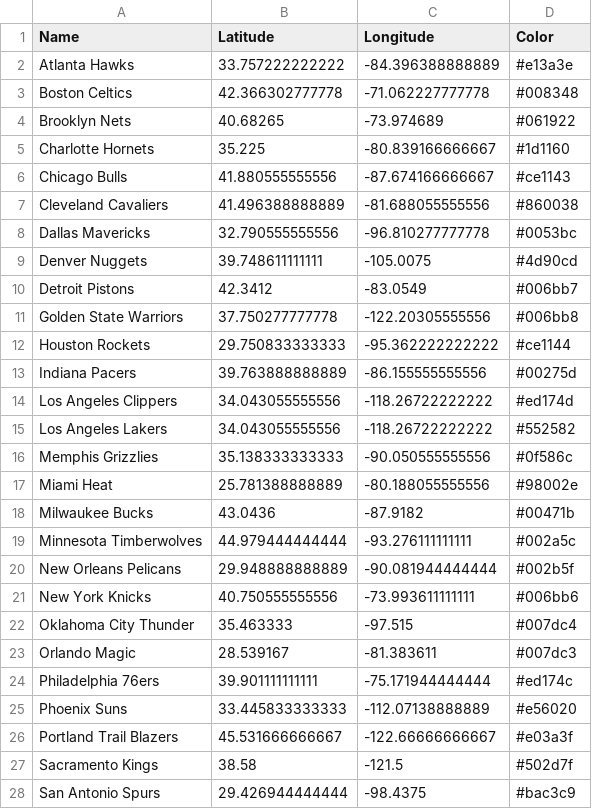
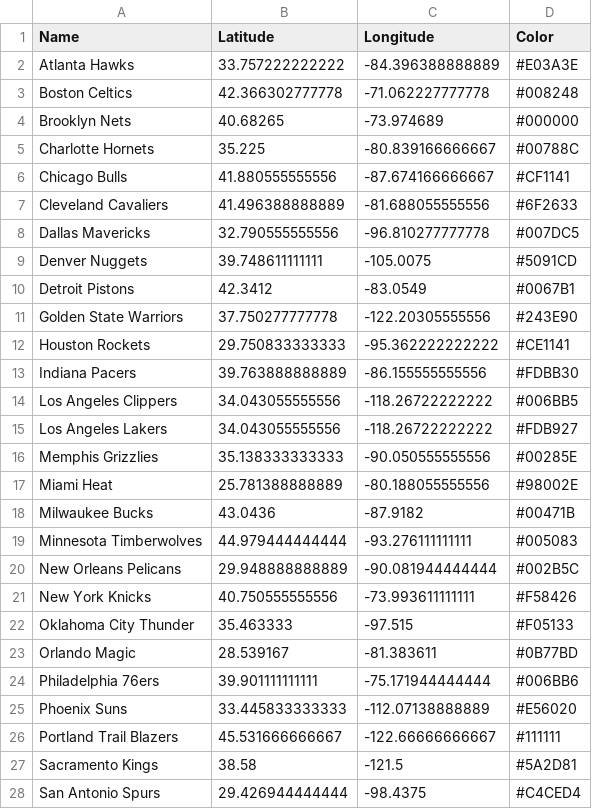
Before and after one commit to kylegalloway/Closest-Teams, a CSV file: data/nba_teams.csv, drawn as a sheet; only a part is shown; the diff covers the shown part only.

Commit message:
Updated nba colors

```diff
--- a/data/nba_teams.csv
+++ b/data/nba_teams.csv
@@ -1,28 +1,28 @@
 Name,Latitude,Longitude,Color
-Atlanta Hawks,33.757222222222,-84.396388888889,#e13a3e
-Boston Celtics,42.366302777778,-71.062227777778,#008348
-Brooklyn Nets,40.68265,-73.974689,#061922
-Charlotte Hornets,35.225,-80.839166666667,#1d1160
-Chicago Bulls,41.880555555556,-87.674166666667,#ce1143
-Cleveland Cavaliers,41.496388888889,-81.688055555556,#860038
-Dallas Mavericks,32.790555555556,-96.810277777778,#0053bc
-Denver Nuggets,39.748611111111,-105.0075,#4d90cd
-Detroit Pistons,42.3412,-83.0549,#006bb7
-Golden State Warriors,37.750277777778,-122.20305555556,#006bb8
-Houston Rockets,29.750833333333,-95.362222222222,#ce1144
-Indiana Pacers,39.763888888889,-86.155555555556,#00275d
-Los Angeles Clippers,34.043055555556,-118.26722222222,#ed174d
-Los Angeles Lakers,34.043055555556,-118.26722222222,#552582
-Memphis Grizzlies,35.138333333333,-90.050555555556,#0f586c
-Miami Heat,25.781388888889,-80.188055555556,#98002e
-Milwaukee Bucks,43.0436,-87.9182,#00471b
-Minnesota Timberwolves,44.979444444444,-93.276111111111,#002a5c
-New Orleans Pelicans,29.948888888889,-90.081944444444,#002b5f
-New York Knicks,40.750555555556,-73.993611111111,#006bb6
-Oklahoma City Thunder,35.463333,-97.515,#007dc4
-Orlando Magic,28.539167,-81.383611,#007dc3
-Philadelphia 76ers,39.901111111111,-75.171944444444,#ed174c
-Phoenix Suns,33.445833333333,-112.07138888889,#e56020
-Portland Trail Blazers,45.531666666667,-122.66666666667,#e03a3f
-Sacramento Kings,38.58,-121.5,#502d7f
-San Antonio Spurs,29.426944444444,-98.4375,#bac3c9
+Atlanta Hawks,33.757222222222,-84.396388888889,#E03A3E
+Boston Celtics,42.366302777778,-71.062227777778,#008248
+Brooklyn Nets,40.68265,-73.974689,#000000
+Charlotte Hornets,35.225,-80.839166666667,#00788C
+Chicago Bulls,41.880555555556,-87.674166666667,#CF1141
+Cleveland Cavaliers,41.496388888889,-81.688055555556,#6F2633
+Dallas Mavericks,32.790555555556,-96.810277777778,#007DC5
+Denver Nuggets,39.748611111111,-105.0075,#5091CD
+Detroit Pistons,42.3412,-83.0549,#0067B1
+Golden State Warriors,37.750277777778,-122.20305555556,#243E90
+Houston Rockets,29.750833333333,-95.362222222222,#CE1141
+Indiana Pacers,39.763888888889,-86.155555555556,#FDBB30
+Los Angeles Clippers,34.043055555556,-118.26722222222,#006BB5
+Los Angeles Lakers,34.043055555556,-118.26722222222,#FDB927
+Memphis Grizzlies,35.138333333333,-90.050555555556,#00285E
+Miami Heat,25.781388888889,-80.188055555556,#98002E
+Milwaukee Bucks,43.0436,-87.9182,#00471B
+Minnesota Timberwolves,44.979444444444,-93.276111111111,#005083
+New Orleans Pelicans,29.948888888889,-90.081944444444,#002B5C
+New York Knicks,40.750555555556,-73.993611111111,#F58426
+Oklahoma City Thunder,35.463333,-97.515,#F05133
+Orlando Magic,28.539167,-81.383611,#0B77BD
+Philadelphia 76ers,39.901111111111,-75.171944444444,#006BB6
+Phoenix Suns,33.445833333333,-112.07138888889,#E56020
+Portland Trail Blazers,45.531666666667,-122.66666666667,#111111
+Sacramento Kings,38.58,-121.5,#5A2D81
+San Antonio Spurs,29.426944444444,-98.4375,#C4CED4
```
Also changed, not shown: 3 edited cells elsewhere in this file, 2 other files.
